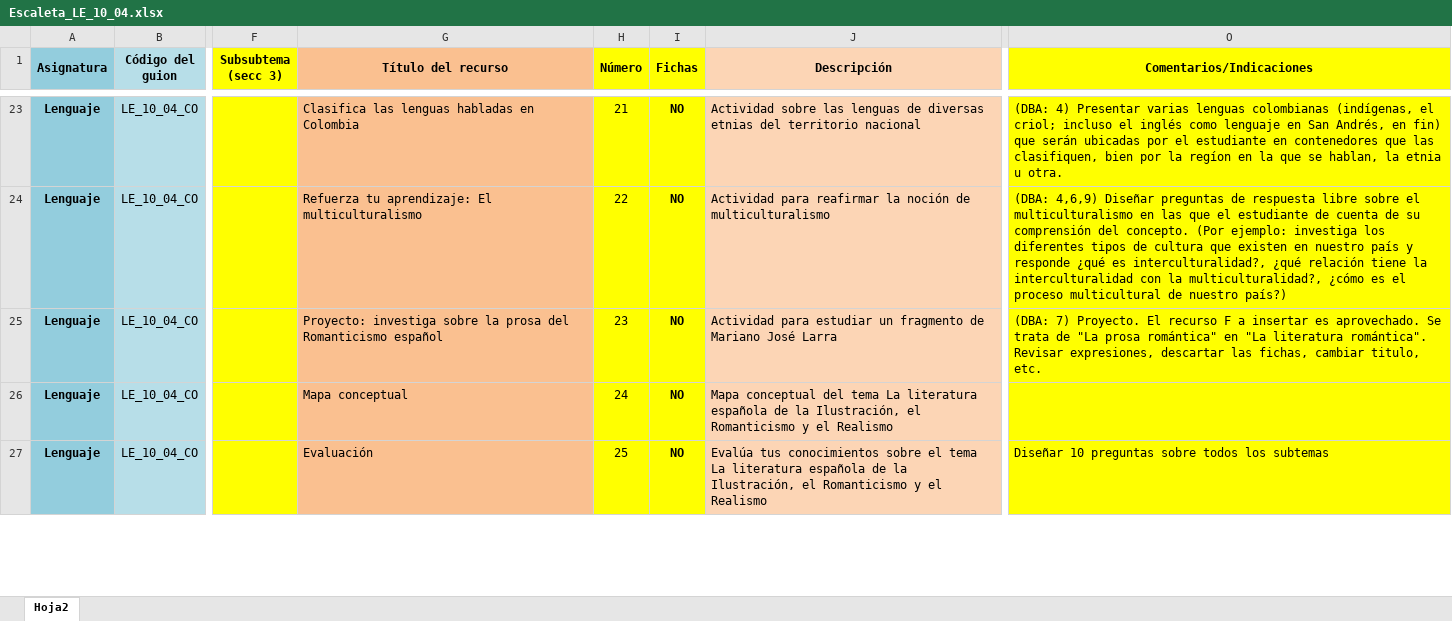
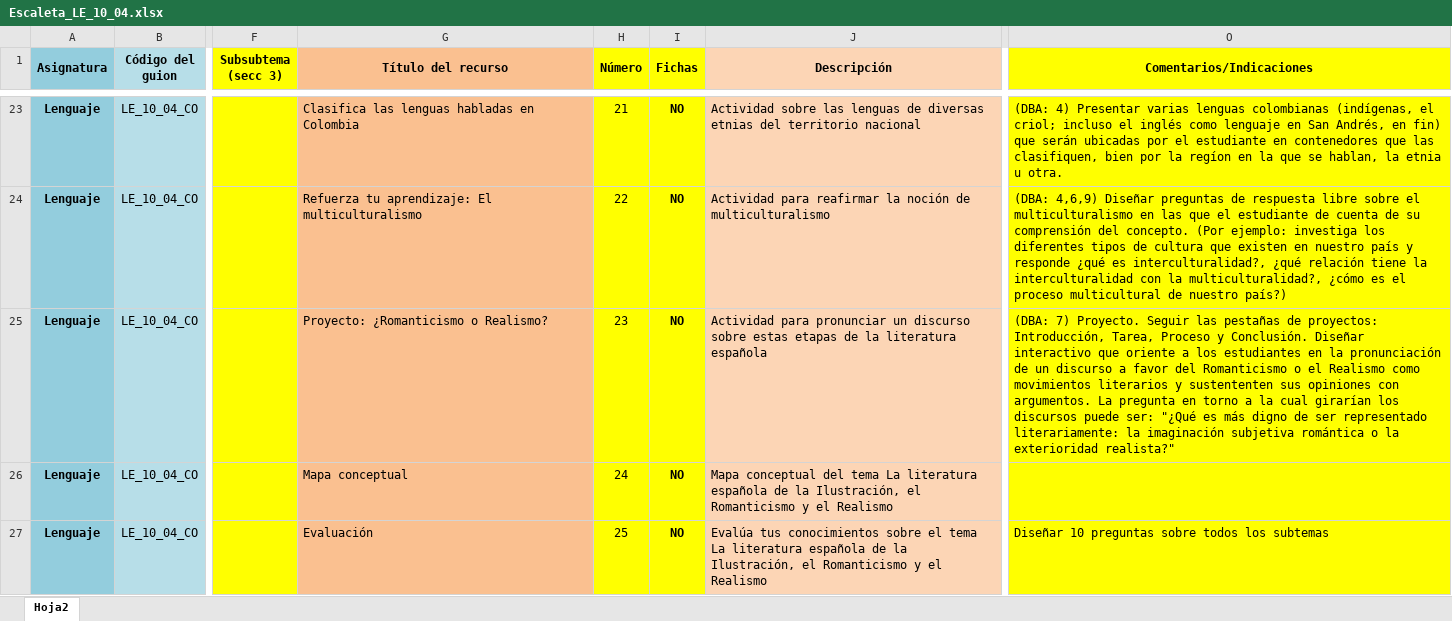
Before and after one commit to AulaPlanetaColombia/Lenguaje, an Excel workbook: fuentes/contenidos/grado10/guion04/Escaleta_LE_10_04.xlsx, sheet Hoja2, drawn as a sheet; only a part is shown, gaps mark what is left out; values as stored, in another font and other column widths than the file's, no borders; the diff names each change by its address in the sheet, - before the commit and + after, or states it on an @@ line.

Commit message:
Escaleta 10/06

```diff
--- a/fuentes/contenidos/grado10/guion04/Escaleta_LE_10_04.xlsx (sheet Hoja2)
+++ b/fuentes/contenidos/grado10/guion04/Escaleta_LE_10_04.xlsx (sheet Hoja2)
-G25 (Título del recurso): Proyecto: investiga sobre la prosa del Romanticismo español
+G25 (Título del recurso): Proyecto: ¿Romanticismo o Realismo?
-J25 (Descripción): Actividad para estudiar un fragmento de Mariano José Larra
+J25 (Descripción): Actividad para pronunciar un discurso sobre estas etapas de la literatura española
-O25 (Comentarios/Indicaciones): …7) Proyecto. El recurso F a insertar es aprovechado. Se trata de "La prosa romántica" en "La literatura romántica". Revisar expresiones, descartar las fichas, cambiar titulo, etc.
+O25 (Comentarios/Indicaciones): …7) Proyecto. Seguir las pestañas de proyectos: Introducción, Tarea, Proceso y Conclusión. Diseñar interactivo que oriente a los estudiantes en la pronunciación de un discurso a favor del Romanticismo o el Realismo como movimientos literarios y sustententen sus opiniones con argumentos. La pregunta en torno a la cual girarían los discursos puede ser: "¿Qué es más digno de ser representado literariamente: la imaginación subjetiva romántica o la exterioridad realista?"
```
Also changed, not shown: 2 other files.
